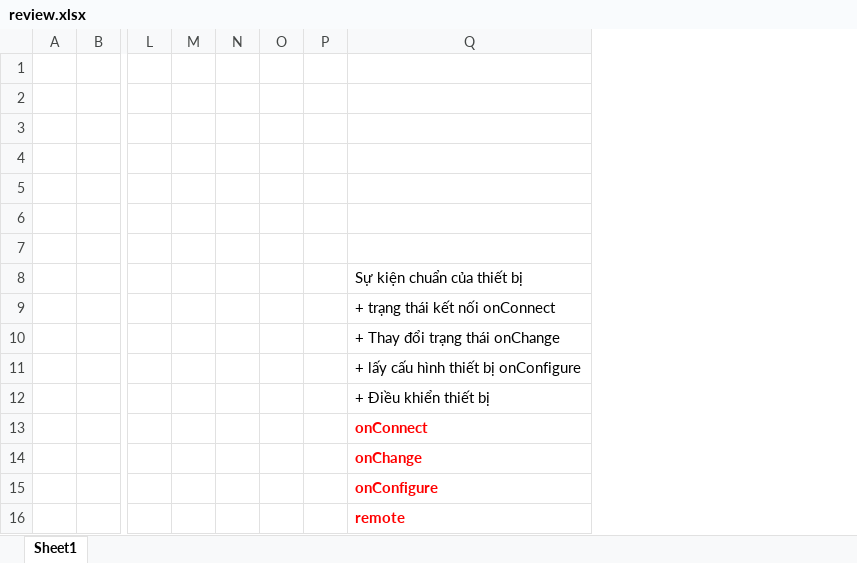
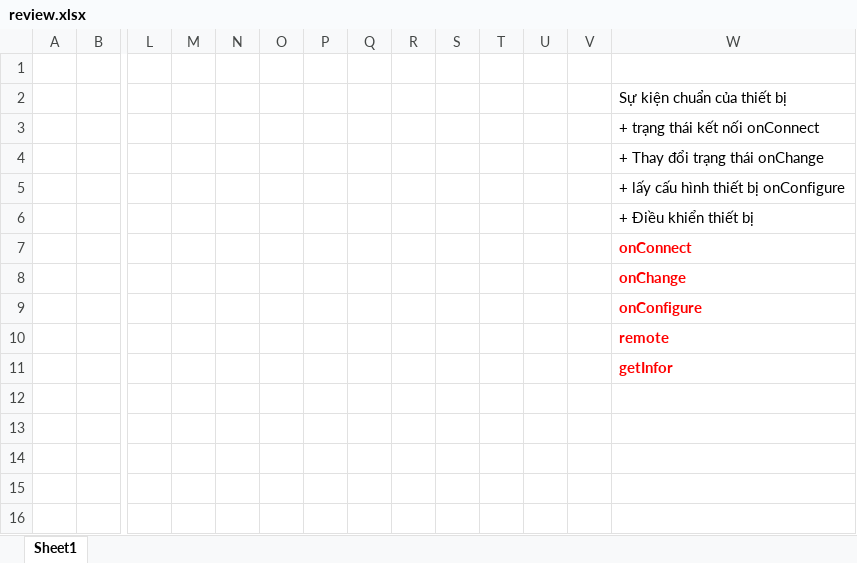
Before and after one commit to mycreate2001/smarthouse_server, an Excel workbook: review.xlsx, sheet Sheet1, drawn as a sheet; only a part is shown, gaps mark what is left out; values as stored, in another font and other column widths than the file's, no borders; charts and pictures not drawn; removed rows and columns are numbered as before the commit, all else as after; rows hold the shown columns only; the diff names each change by its address in the sheet, - before the commit and + after, or states it on an @@ line.

```diff
--- a/review.xlsx (sheet Sheet1)
+++ b/review.xlsx (sheet Sheet1)
+column Q, empty
+column R, empty
+column S, empty
+column T, empty
+column U, empty
+column V, empty
-row 1: (empty)
-row 2: (empty)
-row 3: (empty)
-row 4: (empty)
-row 5: (empty)
-row 6: (empty)
+row 11:  |  |  |  |  |  |  |  |  |  |  |  |  | getInfor
```
Also changed, not shown: charts or pictures, 18 other files.
